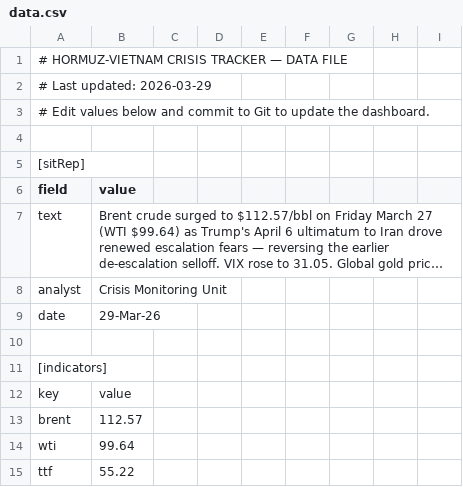
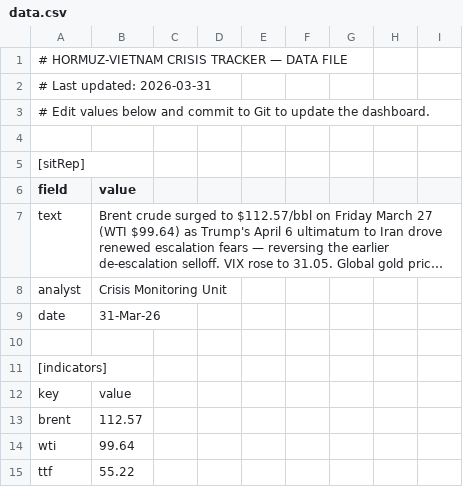
Before and after one commit to sachadray/hormuz-vietnam-tracker, a CSV file: data.csv, drawn as a sheet; only a part is shown; long unchanged cells end in …; the diff names each change by its address in the sheet, - before the commit and + after, or states it on an @@ line.

Commit message:
Update data.csv

```diff
--- a/data.csv
+++ b/data.csv
-A2 (field): # Last updated: 2026-03-29
+A2 (field): # Last updated: 2026-03-31
-B9 (value): 29-Mar-26
+B9 (value): 31-Mar-26
```
